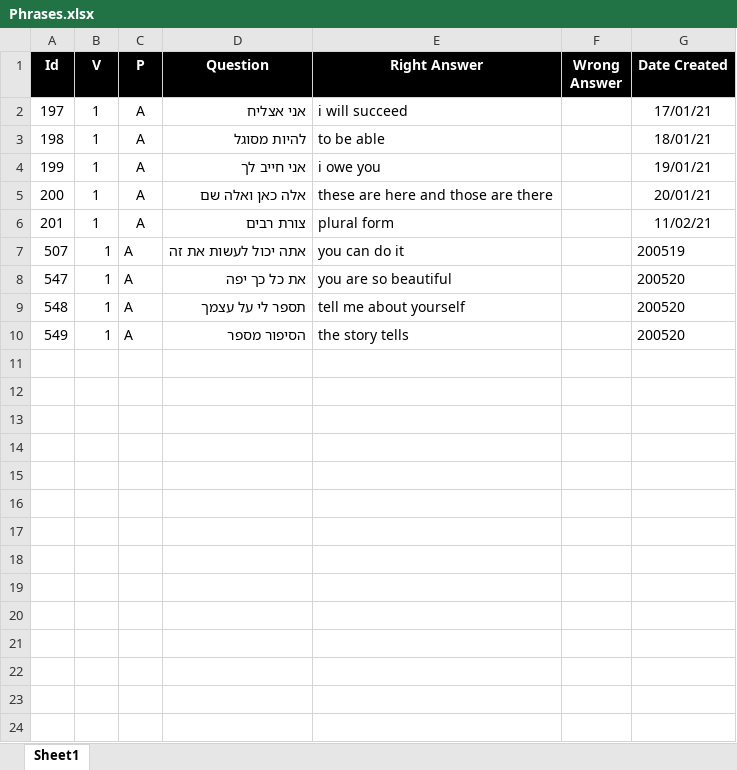
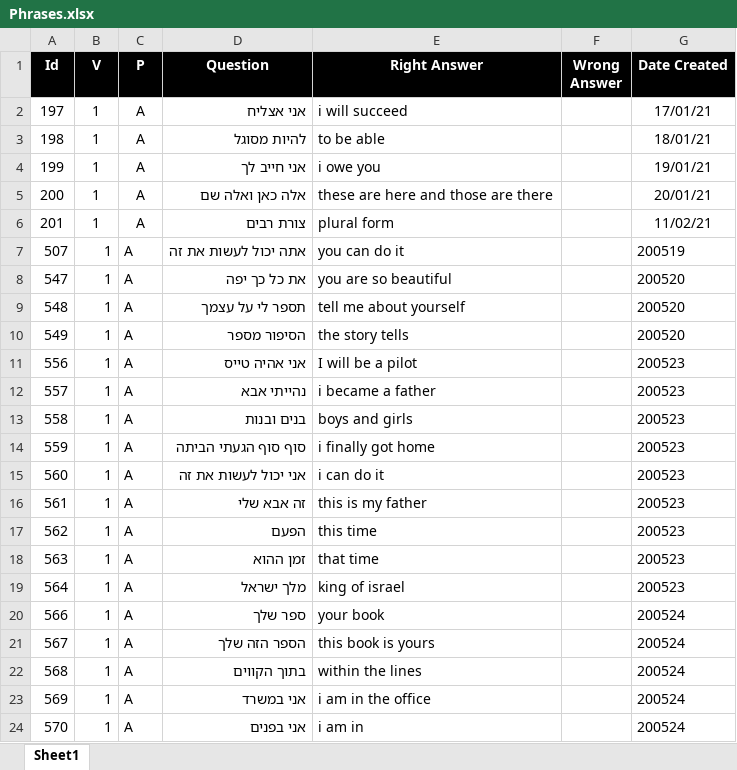
Before and after one commit to valdas1966/myq, an Excel workbook: Questions/English/Phrases.xlsx, sheet Sheet1, drawn as a sheet; values as stored, in another font and other column widths than the file's, no borders; conditional formats not drawn; the diff names each change by its address in the sheet, - before the commit and + after, or states it on an @@ line.

```diff
--- a/Questions/English/Phrases.xlsx (sheet Sheet1)
+++ b/Questions/English/Phrases.xlsx (sheet Sheet1)
+row 11: 556 | 1 | A | אני אהיה טייס | I will be a pilot |  | 200523
+row 12: 557 | 1 | A | נהייתי אבא | i became a father |  | 200523
+row 13: 558 | 1 | A | בנים ובנות | boys and girls |  | 200523
+row 14: 559 | 1 | A | סוף סוף הגעתי הביתה | i finally got home |  | 200523
+row 15: 560 | 1 | A | אני יכול לעשות את זה | i can do it |  | 200523
+row 16: 561 | 1 | A | זה אבא שלי | this is my father |  | 200523
+row 17: 562 | 1 | A | הפעם | this time |  | 200523
+row 18: 563 | 1 | A | זמן ההוא | that time |  | 200523
+row 19: 564 | 1 | A | מלך ישראל | king of israel |  | 200523
+row 20: 566 | 1 | A | ספר שלך | your book |  | 200524
+row 21: 567 | 1 | A | הספר הזה שלך | this book is yours |  | 200524
+row 22: 568 | 1 | A | בתוך הקווים | within the lines |  | 200524
+row 23: 569 | 1 | A | אני במשרד | i am in the office |  | 200524
+row 24: 570 | 1 | A | אני בפנים | i am in |  | 200524
```
Also changed, not shown: Questions/English/Definitions 1000.xlsx, Questions/English/Popular 1000.xlsx, 34 other files.
